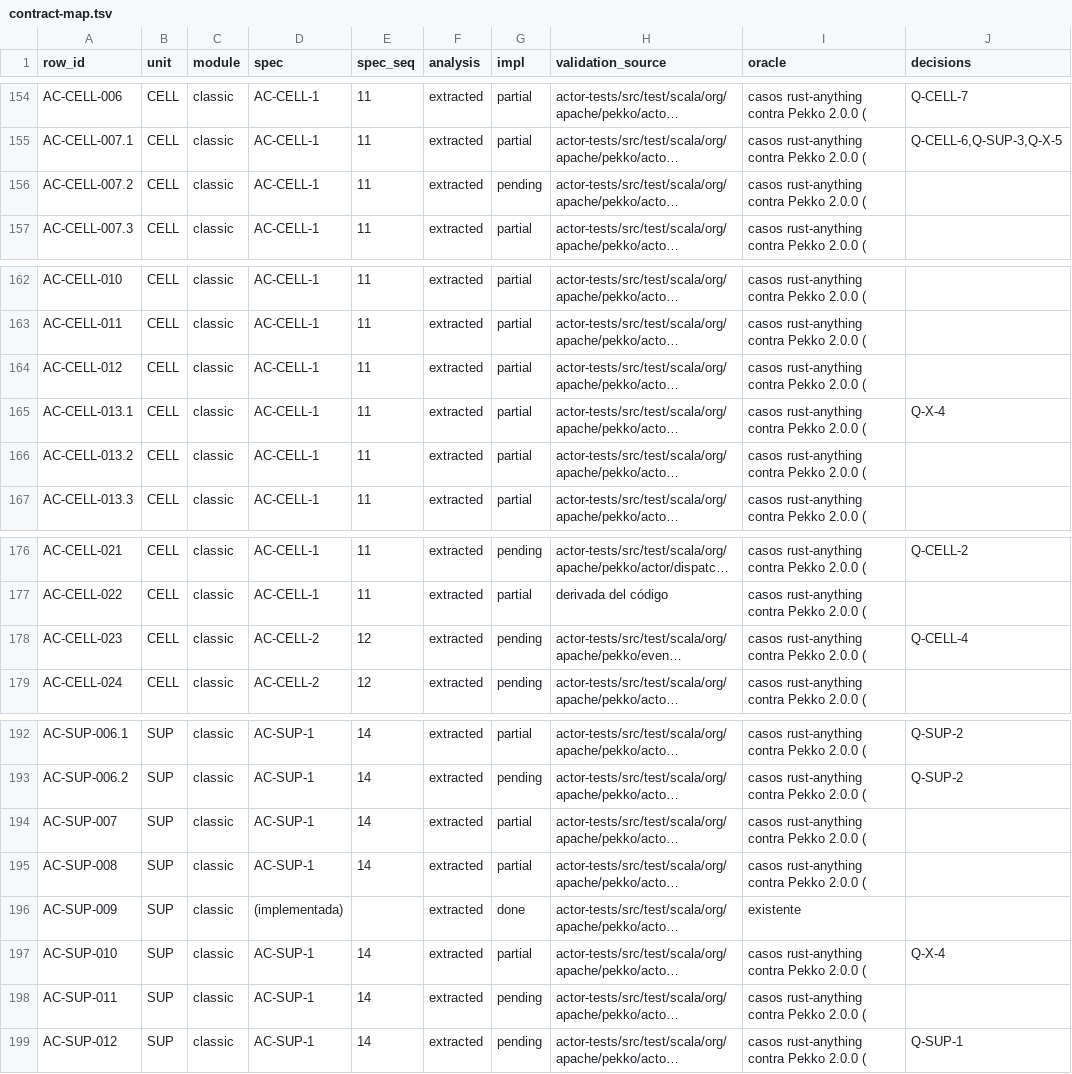
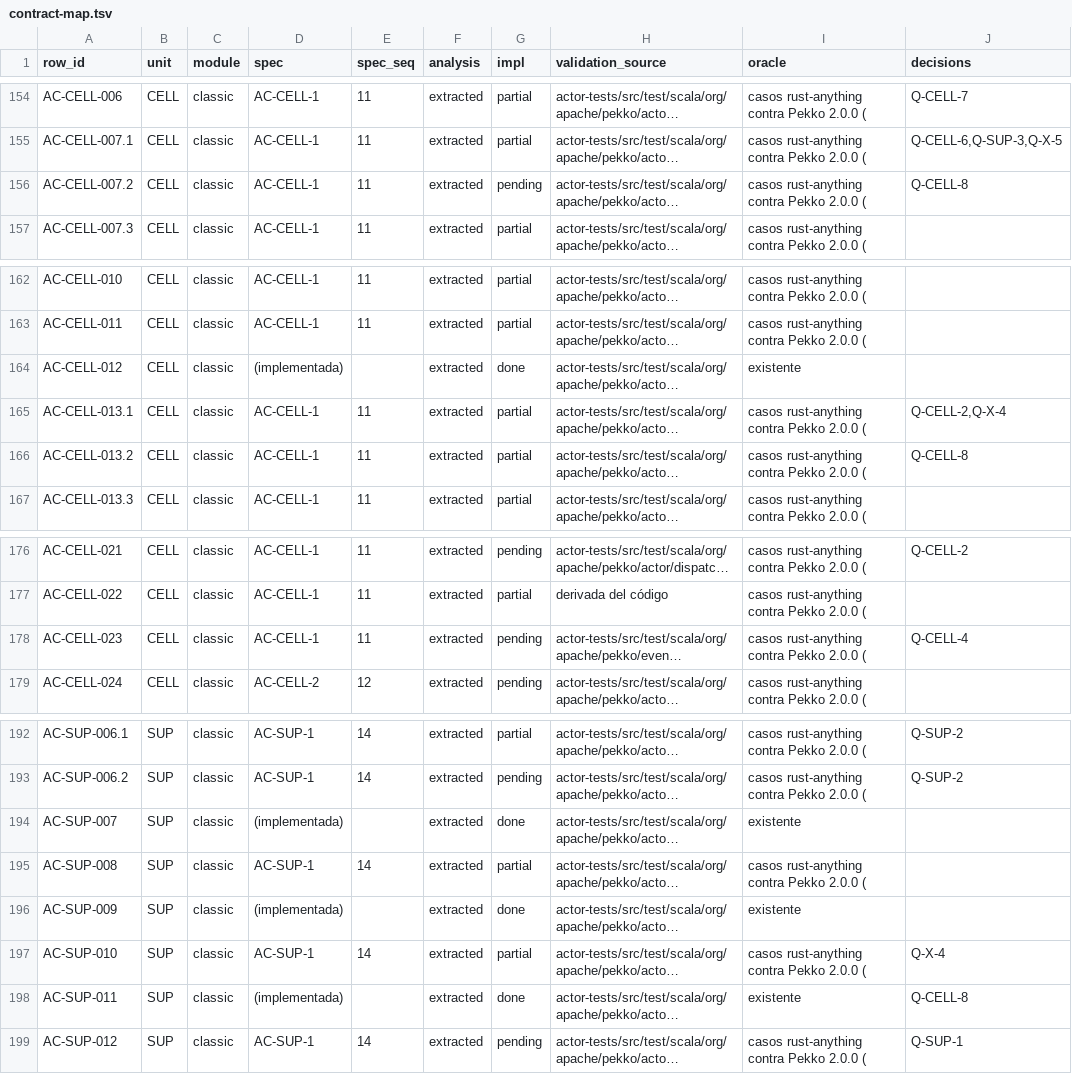
Before and after one commit to getsyntegrity/rakka, a TSV file: docs/contract-map.tsv, drawn as a sheet; only a part is shown, gaps mark what is left out; long unchanged cells end in …; the diff names each change by its address in the sheet, - before the commit and + after, or states it on an @@ line.

```diff
--- a/docs/contract-map.tsv
+++ b/docs/contract-map.tsv
-J156 (decisions): (empty)
+J156 (decisions): Q-CELL-8
-D164 (spec): AC-CELL-1
+D164 (spec): (implementada)
-E164 (spec_seq): 11
+E164 (spec_seq): (empty)
-G164 (impl): partial
+G164 (impl): done
-I164 (oracle): casos rust-anything contra Pekko 2.0.0 (
+I164 (oracle): existente
-J165 (decisions): Q-X-4
+J165 (decisions): Q-CELL-2,Q-X-4
-J166 (decisions): (empty)
+J166 (decisions): Q-CELL-8
-D178 (spec): AC-CELL-2
+D178 (spec): AC-CELL-1
-E178 (spec_seq): 12
+E178 (spec_seq): 11
-D194 (spec): AC-SUP-1
+D194 (spec): (implementada)
-E194 (spec_seq): 14
+E194 (spec_seq): (empty)
-G194 (impl): partial
+G194 (impl): done
-I194 (oracle): casos rust-anything contra Pekko 2.0.0 (
+I194 (oracle): existente
-D198 (spec): AC-SUP-1
+D198 (spec): (implementada)
-E198 (spec_seq): 14
+E198 (spec_seq): (empty)
-G198 (impl): pending
+G198 (impl): done
-I198 (oracle): casos rust-anything contra Pekko 2.0.0 (
+I198 (oracle): existente
-J198 (decisions): (empty)
+J198 (decisions): Q-CELL-8
```
Also changed, not shown: docs/decisions/register.tsv, docs/inventory/actor-classic.tsv, 29 other files.
